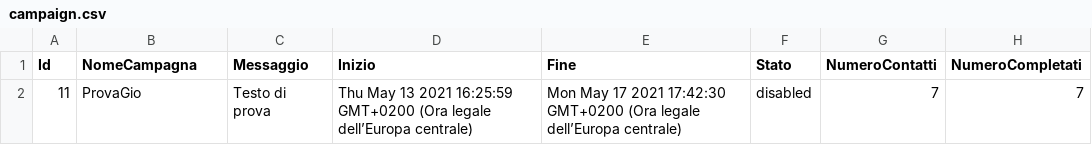
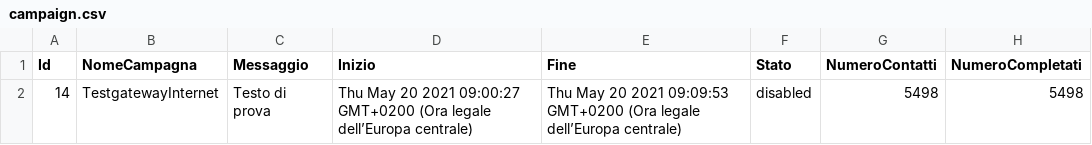
Before and after one commit to giovannitorsello/BroadcastMessageAdvertising, a CSV file: cache/campaign.csv, drawn as a sheet; removed rows and columns are numbered as before the commit, all else as after; the diff names each change by its address in the sheet, - before the commit and + after, or states it on an @@ line.

```diff
--- a/cache/campaign.csv
+++ b/cache/campaign.csv
-row 2: 11 | ProvaGio | Testo di prova | Thu May 13 2021 16:25:59 GMT+0200 (Ora legale dell’Europa centrale) | Mon May 17 2021 17:42:30 GMT+0200 (Ora legale dell’Europa centrale) | disabled | 7 | 7
+row 2: 14 | TestgatewayInternet | Testo di prova | Thu May 20 2021 09:00:27 GMT+0200 (Ora legale dell’Europa centrale) | Thu May 20 2021 09:09:53 GMT+0200 (Ora legale dell’Europa centrale) | disabled | 5498 | 5498
```
Also changed, not shown: 3 other files.
